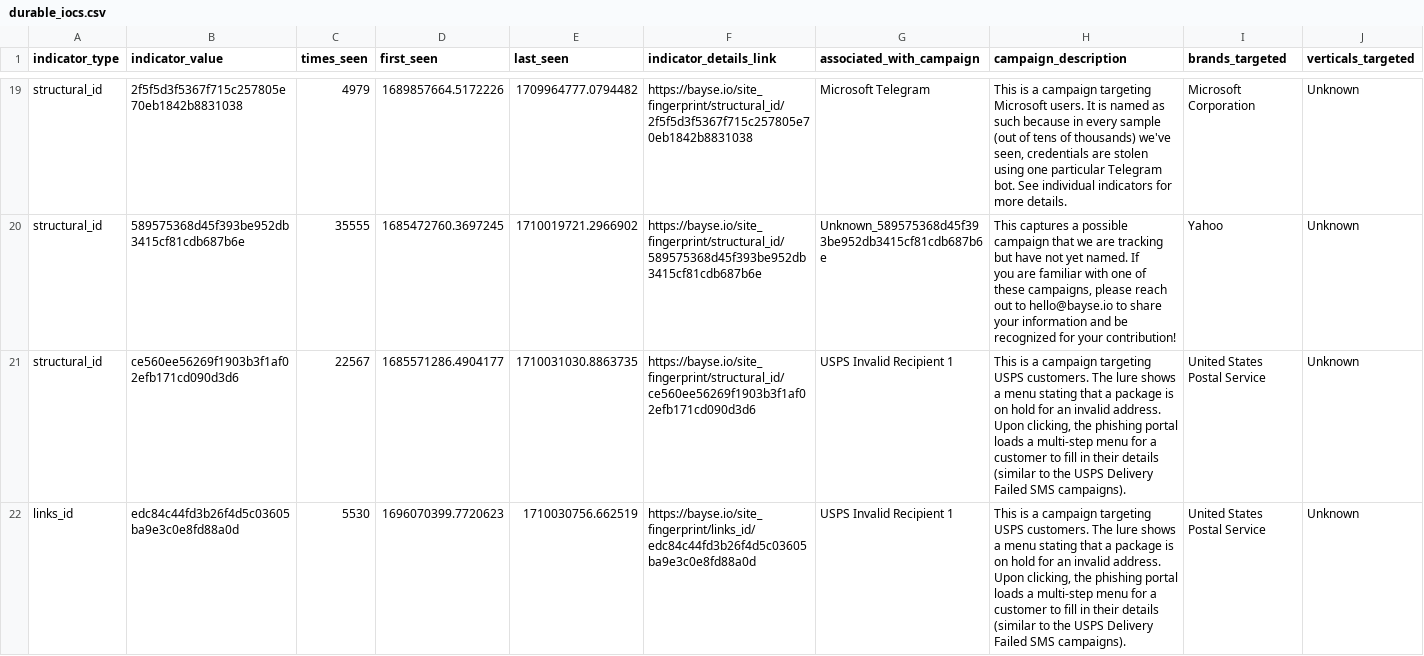
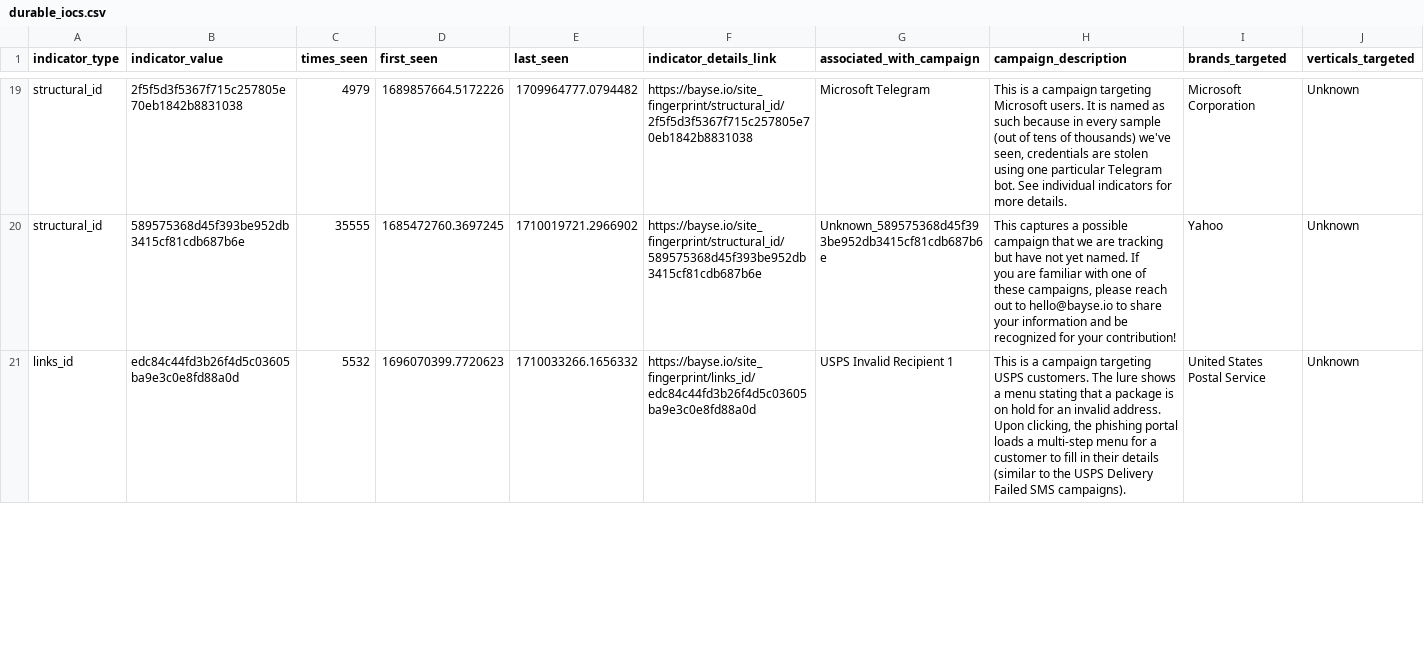
Before and after one commit to BayseIntelligence/durable_IOCs, a CSV file: durable_iocs.csv, drawn as a sheet; only a part is shown, gaps mark what is left out; removed rows and columns are numbered as before the commit, all else as after; rows hold the shown columns only; the diff covers the shown part only; the diff names each change by its address in the sheet, - before the commit and + after, or states it on an @@ line.

Commit message:
Update indicators for active campaigns

```diff
--- a/durable_iocs.csv
+++ b/durable_iocs.csv
-row 21: structural_id | ce560ee56269f1903b3f1af02efb171cd090d3d6 | 22567 | 1685571286.4904177 | 1710031030.8863735 | https://bayse.io/site_fingerprint/structural_id/ce560ee56269f1903b3f1af02efb171cd090d3d6 | USPS Invalid Recipient 1 | This is a campaign targeting USPS customers. The lure shows a menu stating that a package is on hold for an invalid address. Upon clicking, the phishing portal loads a multi-step menu for a customer to fill in their details (similar to the USPS Delivery Failed SMS campaigns). | United States Postal Service | Unknown
-C21 (times_seen): 5530
+C21 (times_seen): 5532
-E21 (last_seen): 1710030756.662519
+E21 (last_seen): 1710033266.1656332
```
Also changed, not shown: 2 added rows, 1 removed row and 22 edited cells elsewhere in this file.
